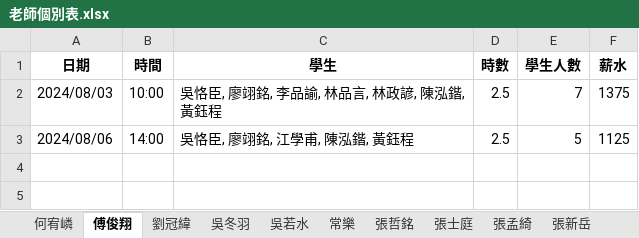
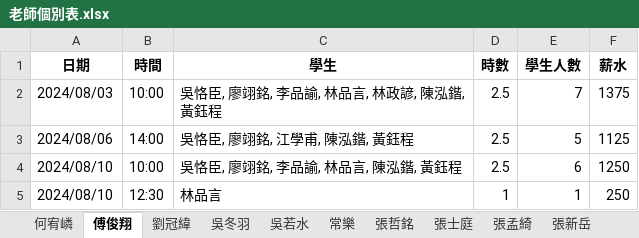
Before and after one commit to lsyuan36/cramserver, an Excel workbook: output/老師個別表.xlsx, sheet 傅俊翔, drawn as a sheet; values as stored, in another font and other column widths than the file's, no borders; the diff names each change by its address in the sheet, - before the commit and + after, or states it on an @@ line.

```diff
--- a/output/老師個別表.xlsx (sheet 傅俊翔)
+++ b/output/老師個別表.xlsx (sheet 傅俊翔)
+row 4: 2024/08/10 | 10:00 | 吳恪臣, 廖翊銘, 李品諭, 林品言, 陳泓鍇, 黃鈺程 | 2.5 | 6 | 1250
+row 5: 2024/08/10 | 12:30 | 林品言 | 1 | 1 | 250
```
Also changed, not shown: sheet 陳禎, sheet 賴聖元, sheet 張哲銘, sheet 吳若水, sheet 張新岳, sheet 徐昕語, 5 more sheets, other sheet tabs, input/上課記錄 (回覆).xlsx, output/學生個別表.xlsx, 36 other files.
